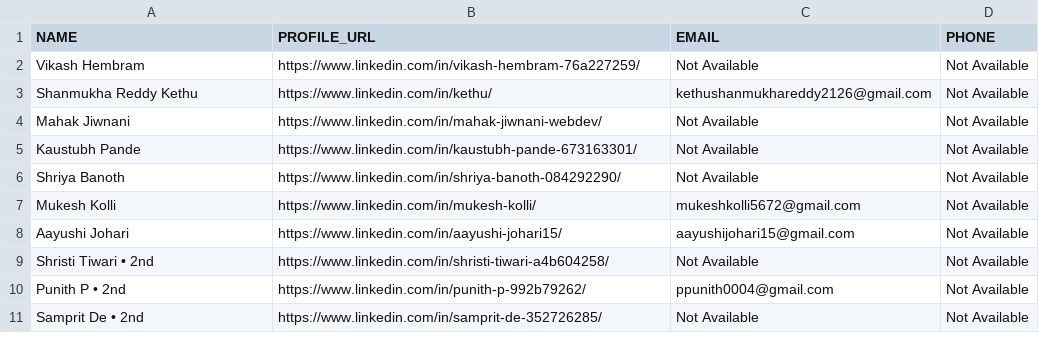
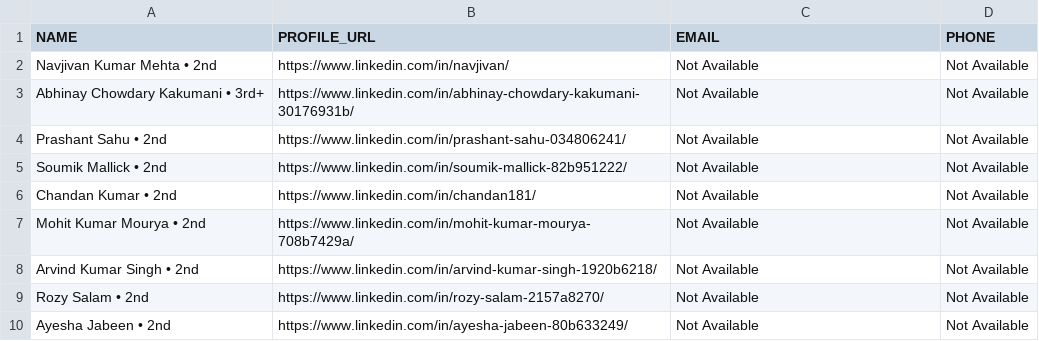
Before and after one commit to Samal-kr-101/linkedin-student-finder, a CSV file: linkedin_contacts.csv, drawn as a sheet.

```diff
--- a/linkedin_contacts.csv
+++ b/linkedin_contacts.csv
@@ -1,11 +1,10 @@
 NAME,PROFILE_URL,EMAIL,PHONE
-Vikash Hembram ,https://www.linkedin.com/in/vikash-hembram-76a227259/,Not Available,Not Available
-Shanmukha Reddy Kethu ,https://www.linkedin.com/in/kethu/,kethushanmukhareddy2126@gmail.com,Not Available
-Mahak Jiwnani ,https://www.linkedin.com/in/mahak-jiwnani-webdev/,Not Available,Not Available
-Kaustubh Pande ,https://www.linkedin.com/in/kaustubh-pande-673163301/,Not Available,Not Available
-Shriya Banoth ,https://www.linkedin.com/in/shriya-banoth-084292290/,Not Available,Not Available
-Mukesh Kolli ,https://www.linkedin.com/in/mukesh-kolli/,mukeshkolli5672@gmail.com,Not Available
-Aayushi Johari ,https://www.linkedin.com/in/aayushi-johari15/,aayushijohari15@gmail.com,Not Available
-Shristi Tiwari • 2nd,https://www.linkedin.com/in/shristi-tiwari-a4b604258/,Not Available,Not Available
-Punith P • 2nd,https://www.linkedin.com/in/punith-p-992b79262/,ppunith0004@gmail.com,Not Available
-Samprit De • 2nd,https://www.linkedin.com/in/samprit-de-352726285/,Not Available,Not Available
+Navjivan Kumar Mehta  • 2nd,https://www.linkedin.com/in/navjivan/,Not Available,Not Available
+Abhinay Chowdary Kakumani  • 3rd+,https://www.linkedin.com/in/abhinay-chowdary-kakumani-30176931b/,Not Available,Not Available
+Prashant Sahu • 2nd,https://www.linkedin.com/in/prashant-sahu-034806241/,Not Available,Not Available
+Soumik Mallick • 2nd,https://www.linkedin.com/in/soumik-mallick-82b951222/,Not Available,Not Available
+Chandan Kumar  • 2nd,https://www.linkedin.com/in/chandan181/,Not Available,Not Available
+Mohit Kumar Mourya • 2nd,https://www.linkedin.com/in/mohit-kumar-mourya-708b7429a/,Not Available,Not Available
+Arvind Kumar Singh  • 2nd,https://www.linkedin.com/in/arvind-kumar-singh-1920b6218/,Not Available,Not Available
+Rozy Salam • 2nd,https://www.linkedin.com/in/rozy-salam-2157a8270/,Not Available,Not Available
+Ayesha Jabeen  • 2nd,https://www.linkedin.com/in/ayesha-jabeen-80b633249/,Not Available,Not Available
```
Also changed, not shown: 4 other files.
